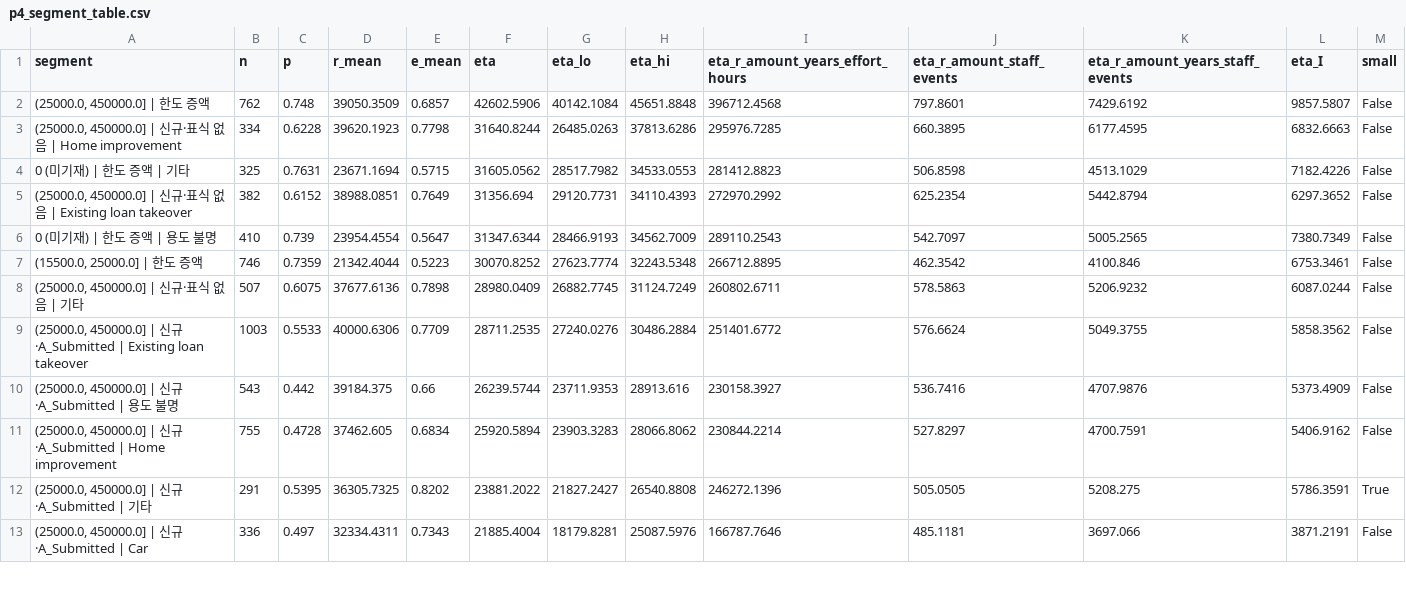
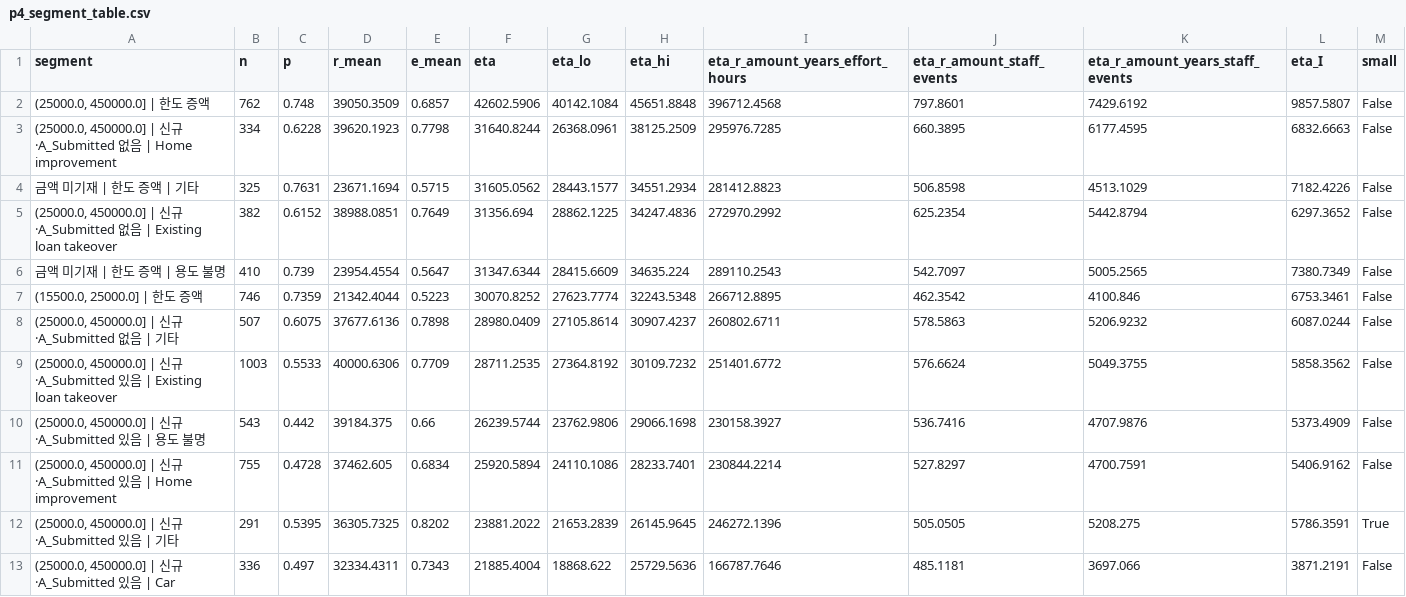
Before and after one commit to eugeejo-ui/loan-offer-targeting-analysis, a CSV file: outputs/p4_segment_table.csv, drawn as a sheet; only a part is shown; the diff covers the shown part only.

```diff
--- a/outputs/p4_segment_table.csv
+++ b/outputs/p4_segment_table.csv
@@ -2,12 +2,12 @@
 "(25000.0, 450000.0] | 한도 증액",762,0.748,39050.3509,0.6857,42602.5906,40142.1084,45651.8848,396712.4568,797.8601,7429.6192,9857.5807,False
-"(25000.0, 450000.0] | 신규·표식 없음 | Home improvement",334,0.6228,39620.1923,0.7798,31640.8244,26485.0263,37813.6286,295976.7285,660.3895,6177.4595,6832.6663,False
-0 (미기재) | 한도 증액 | 기타,325,0.7631,23671.1694,0.5715,31605.0562,28517.7982,34533.0553,281412.8823,506.8598,4513.1029,7182.4226,False
-"(25000.0, 450000.0] | 신규·표식 없음 | Existing loan takeover",382,0.6152,38988.0851,0.7649,31356.694,29120.7731,34110.4393,272970.2992,625.2354,5442.8794,6297.3652,False
-0 (미기재) | 한도 증액 | 용도 불명,410,0.739,23954.4554,0.5647,31347.6344,28466.9193,34562.7009,289110.2543,542.7097,5005.2565,7380.7349,False
+"(25000.0, 450000.0] | 신규·A_Submitted 없음 | Home improvement",334,0.6228,39620.1923,0.7798,31640.8244,26368.0961,38125.2509,295976.7285,660.3895,6177.4595,6832.6663,False
+금액 미기재 | 한도 증액 | 기타,325,0.7631,23671.1694,0.5715,31605.0562,28443.1577,34551.2934,281412.8823,506.8598,4513.1029,7182.4226,False
+"(25000.0, 450000.0] | 신규·A_Submitted 없음 | Existing loan takeover",382,0.6152,38988.0851,0.7649,31356.694,28862.1225,34247.4836,272970.2992,625.2354,5442.8794,6297.3652,False
+금액 미기재 | 한도 증액 | 용도 불명,410,0.739,23954.4554,0.5647,31347.6344,28415.6609,34635.224,289110.2543,542.7097,5005.2565,7380.7349,False
 "(15500.0, 25000.0] | 한도 증액",746,0.7359,21342.4044,0.5223,30070.8252,27623.7774,32243.5348,266712.8895,462.3542,4100.846,6753.3461,False
-"(25000.0, 450000.0] | 신규·표식 없음 | 기타",507,0.6075,37677.6136,0.7898,28980.0409,26882.7745,31124.7249,260802.6711,578.5863,5206.9232,6087.0244,False
-"(25000.0, 450000.0] | 신규·A_Submitted | Existing loan takeover",1003,0.5533,40000.6306,0.7709,28711.2535,27240.0276,30486.2884,251401.6772,576.6624,5049.3755,5858.3562,False
-"(25000.0, 450000.0] | 신규·A_Submitted | 용도 불명",543,0.442,39184.375,0.66,26239.5744,23711.9353,28913.616,230158.3927,536.7416,4707.9876,5373.4909,False
-"(25000.0, 450000.0] | 신규·A_Submitted | Home improvement",755,0.4728,37462.605,0.6834,25920.5894,23903.3283,28066.8062,230844.2214,527.8297,4700.7591,5406.9162,False
-"(25000.0, 450000.0] | 신규·A_Submitted | 기타",291,0.5395,36305.7325,0.8202,23881.2022,21827.2427,26540.8808,246272.1396,505.0505,5208.275,5786.3591,True
-"(25000.0, 450000.0] | 신규·A_Submitted | Car",336,0.497,32334.4311,0.7343,21885.4004,18179.8281,25087.5976,166787.7646,485.1181,3697.066,3871.2191,False
+"(25000.0, 450000.0] | 신규·A_Submitted 없음 | 기타",507,0.6075,37677.6136,0.7898,28980.0409,27105.8614,30907.4237,260802.6711,578.5863,5206.9232,6087.0244,False
+"(25000.0, 450000.0] | 신규·A_Submitted 있음 | Existing loan takeover",1003,0.5533,40000.6306,0.7709,28711.2535,27364.8192,30109.7232,251401.6772,576.6624,5049.3755,5858.3562,False
+"(25000.0, 450000.0] | 신규·A_Submitted 있음 | 용도 불명",543,0.442,39184.375,0.66,26239.5744,23762.9806,29066.1698,230158.3927,536.7416,4707.9876,5373.4909,False
+"(25000.0, 450000.0] | 신규·A_Submitted 있음 | Home improvement",755,0.4728,37462.605,0.6834,25920.5894,24110.1086,28233.7401,230844.2214,527.8297,4700.7591,5406.9162,False
+"(25000.0, 450000.0] | 신규·A_Submitted 있음 | 기타",291,0.5395,36305.7325,0.8202,23881.2022,21653.2839,26145.9645,246272.1396,505.0505,5208.275,5786.3591,True
+"(25000.0, 450000.0] | 신규·A_Submitted 있음 | Car",336,0.497,32334.4311,0.7343,21885.4004,18868.622,25729.5636,166787.7646,485.1181,3697.066,3871.2191,False
```
Also changed, not shown: 87 edited cells elsewhere in this file, outputs/p5_calculator_input.csv, outputs/p5_margin_share.csv, 24 other files.
